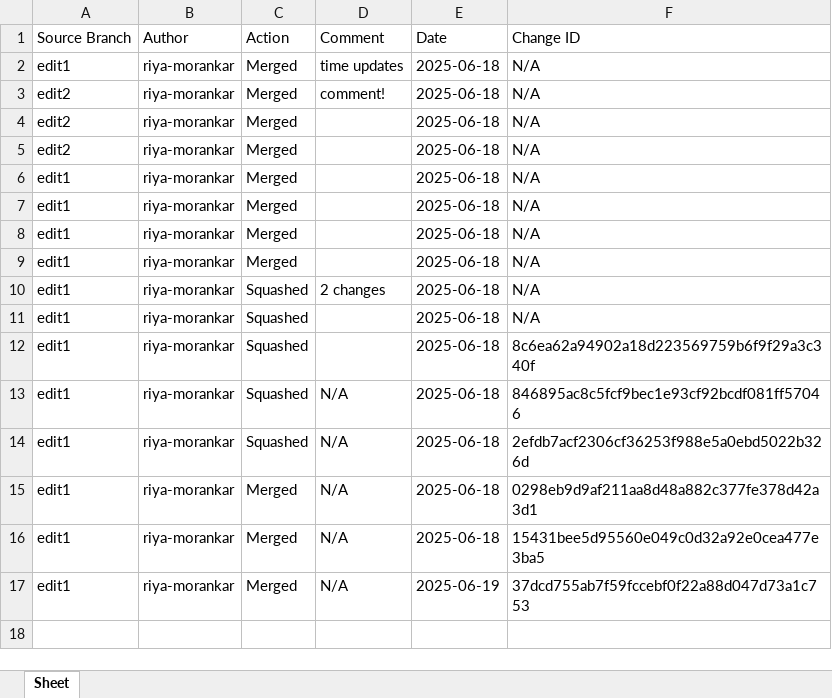
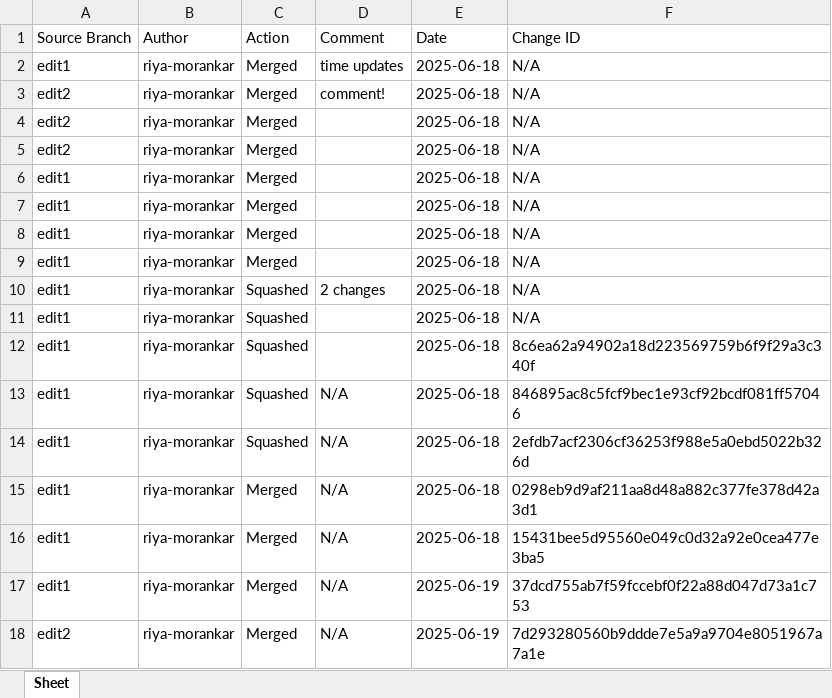
Before and after one commit to riya-morankar/demo, an Excel workbook: new_sheet.xlsx, sheet Sheet, drawn as a sheet; values as stored, in another font and other column widths than the file's, no borders; the diff names each change by its address in the sheet, - before the commit and + after, or states it on an @@ line.

```diff
--- a/new_sheet.xlsx (sheet Sheet)
+++ b/new_sheet.xlsx (sheet Sheet)
+row 18: edit2 | riya-morankar | Merged | N/A | 2025-06-19 | 7d293280560b9ddde7e5a9a9704e8051967a7a1e
```
